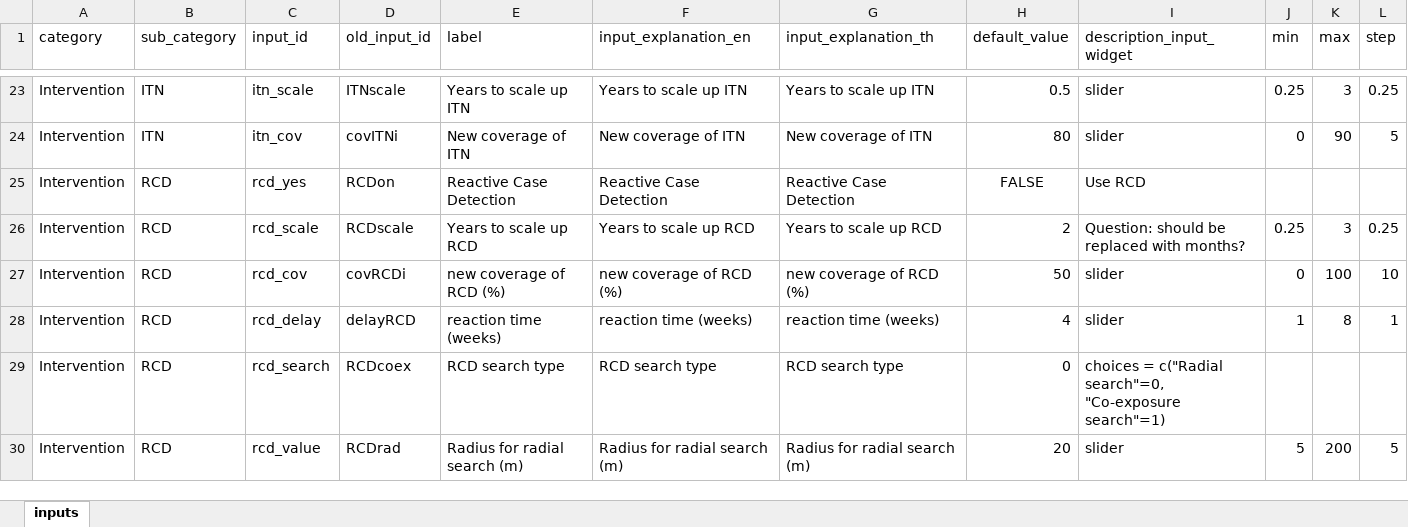
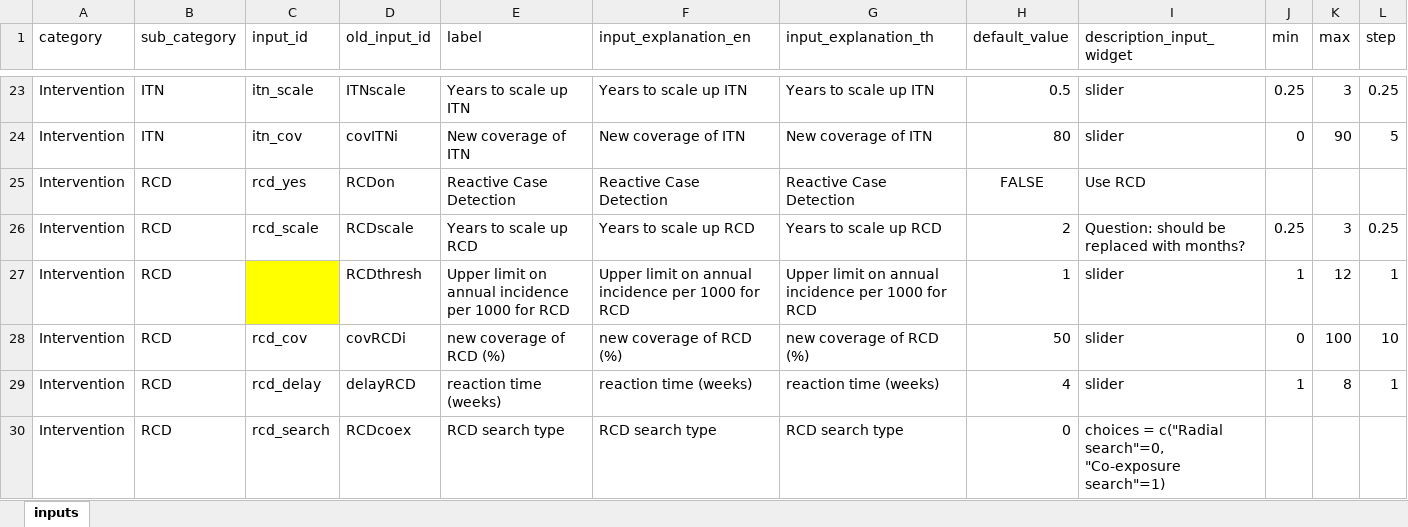
Before and after one commit to SaiTheinThanTun/rm, an Excel workbook: v13_newUI/www/data/parameters - backup both names.xlsx, sheet inputs, drawn as a sheet; only a part is shown, gaps mark what is left out; the shorter side is filled out with more unchanged rows; values as stored, in another font and other column widths than the file's, no borders; table styles not drawn; the diff names each change by its address in the sheet, - before the commit and + after, or states it on an @@ line.

Commit message:
names updated in Olivier's code

```diff
--- a/v13_newUI/www/data/parameters - backup both names.xlsx (sheet inputs)
+++ b/v13_newUI/www/data/parameters - backup both names.xlsx (sheet inputs)
+row 27: Intervention | RCD |  | RCDthresh | Upper limit on annual incidence per 1000 for RCD | Upper limit on annual incidence per 1000 for RCD | Upper limit on annual incidence per 1000 for RCD | 1 | slider | 1 | 12 | 1
```
Also changed, not shown: v13_newUI/www/data/parameters.xlsx, 5 other files.
